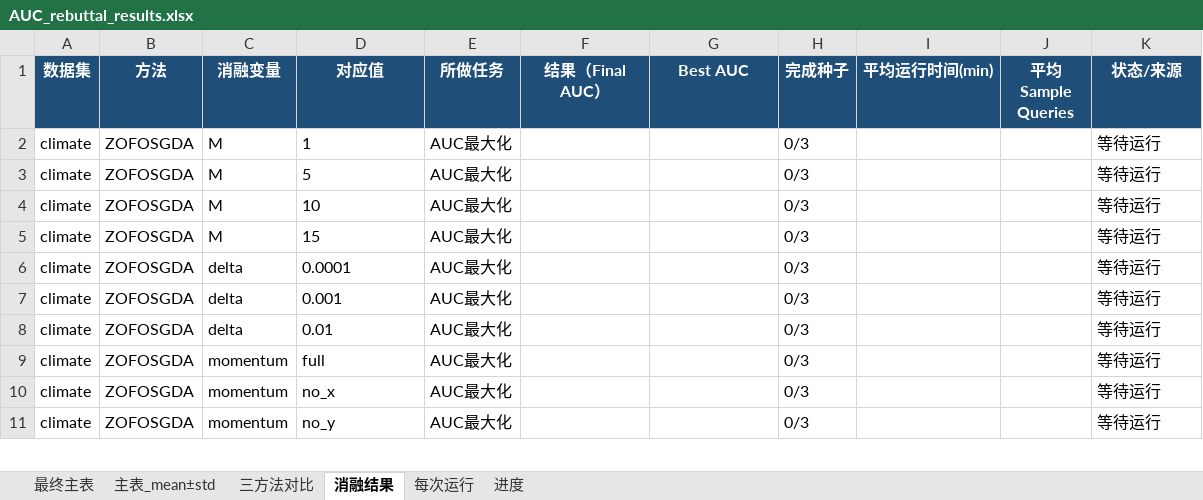
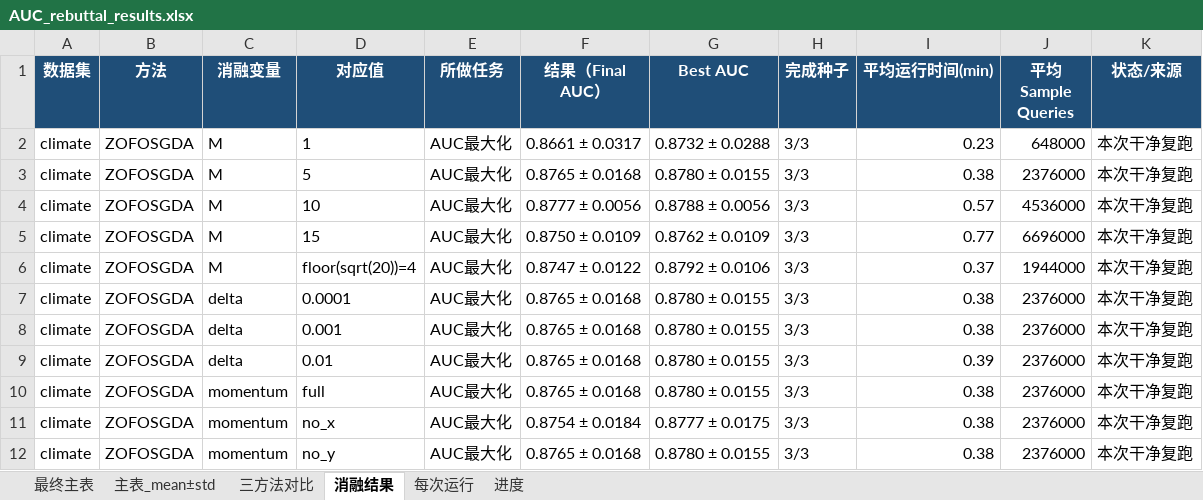
Before and after one commit to ldx825/ZOFOGDA_Nips26, an Excel workbook: rebuttal_auc_original/AUC_rebuttal_results.xlsx, sheet 消融结果, drawn as a sheet; only a part is shown; values as stored, in another font and other column widths than the file's, no borders; addresses are those after the commit; the diff covers the shown part only; the diff names each change by its address in the sheet, - before the commit and + after, or states it on an @@ line.

Commit message:
Add sqrt-d AUC ablation results

```diff
--- a/rebuttal_auc_original/AUC_rebuttal_results.xlsx (sheet 消融结果)
+++ b/rebuttal_auc_original/AUC_rebuttal_results.xlsx (sheet 消融结果)
-F2 (结果（Final AUC）): (empty)
+F2 (结果（Final AUC）): 0.8661 ± 0.0317
-G2 (Best AUC): (empty)
+G2 (Best AUC): 0.8732 ± 0.0288
-H2:H5 (完成种子): 0/3
+H2:H5 (完成种子): 3/3
-I2 (平均运行时间(min)): (empty)
+I2 (平均运行时间(min)): 0.23
-J2 (平均Sample Queries): (empty)
+J2 (平均Sample Queries): 648000
-K2:K5 (状态/来源): 等待运行
+K2:K5 (状态/来源): 本次干净复跑
-F3 (结果（Final AUC）): (empty)
+F3 (结果（Final AUC）): 0.8765 ± 0.0168
-G3 (Best AUC): (empty)
+G3 (Best AUC): 0.8780 ± 0.0155
-I3 (平均运行时间(min)): (empty)
+I3 (平均运行时间(min)): 0.38
-J3 (平均Sample Queries): (empty)
+J3 (平均Sample Queries): 2376000
-F4 (结果（Final AUC）): (empty)
+F4 (结果（Final AUC）): 0.8777 ± 0.0056
-G4 (Best AUC): (empty)
+G4 (Best AUC): 0.8788 ± 0.0056
-I4 (平均运行时间(min)): (empty)
+I4 (平均运行时间(min)): 0.57
-J4 (平均Sample Queries): (empty)
+J4 (平均Sample Queries): 4536000
-F5 (结果（Final AUC）): (empty)
+F5 (结果（Final AUC）): 0.8750 ± 0.0109
-G5 (Best AUC): (empty)
+G5 (Best AUC): 0.8762 ± 0.0109
-I5 (平均运行时间(min)): (empty)
+I5 (平均运行时间(min)): 0.77
-J5 (平均Sample Queries): (empty)
+J5 (平均Sample Queries): 6696000
+row 6: climate | ZOFOSGDA | M | floor(sqrt(20))=4 | AUC最大化 | 0.8747 ± 0.0122 | 0.8792 ± 0.0106 | 3/3 | 0.37 | 1944000 | 本次干净复跑
-F7:F10 (结果（Final AUC）): (empty)
+F7:F10 (结果（Final AUC）): 0.8765 ± 0.0168
-G7:G10 (Best AUC): (empty)
+G7:G10 (Best AUC): 0.8780 ± 0.0155
-H7:H12 (完成种子): 0/3
+H7:H12 (完成种子): 3/3
-I7:I8 (平均运行时间(min)): (empty)
+I7:I8 (平均运行时间(min)): 0.38
-J7:J12 (平均Sample Queries): (empty)
+J7:J12 (平均Sample Queries): 2376000
-K7:K12 (状态/来源): 等待运行
+K7:K12 (状态/来源): 本次干净复跑
-I9 (平均运行时间(min)): (empty)
+I9 (平均运行时间(min)): 0.39
-I10:I12 (平均运行时间(min)): (empty)
+I10:I12 (平均运行时间(min)): 0.38
-F11 (结果（Final AUC）): (empty)
+F11 (结果（Final AUC）): 0.8754 ± 0.0184
-G11 (Best AUC): (empty)
+G11 (Best AUC): 0.8777 ± 0.0175
-F12 (结果（Final AUC）): (empty)
+F12 (结果（Final AUC）): 0.8765 ± 0.0168
-G12 (Best AUC): (empty)
+G12 (Best AUC): 0.8780 ± 0.0155
```
Also changed, not shown: 5 added rows and 336 edited cells elsewhere in this sheet, sheet 每次运行, sheet 最终主表, sheet 三方法对比, sheet 主表_mean±std, sheet 进度, 14 other files.
